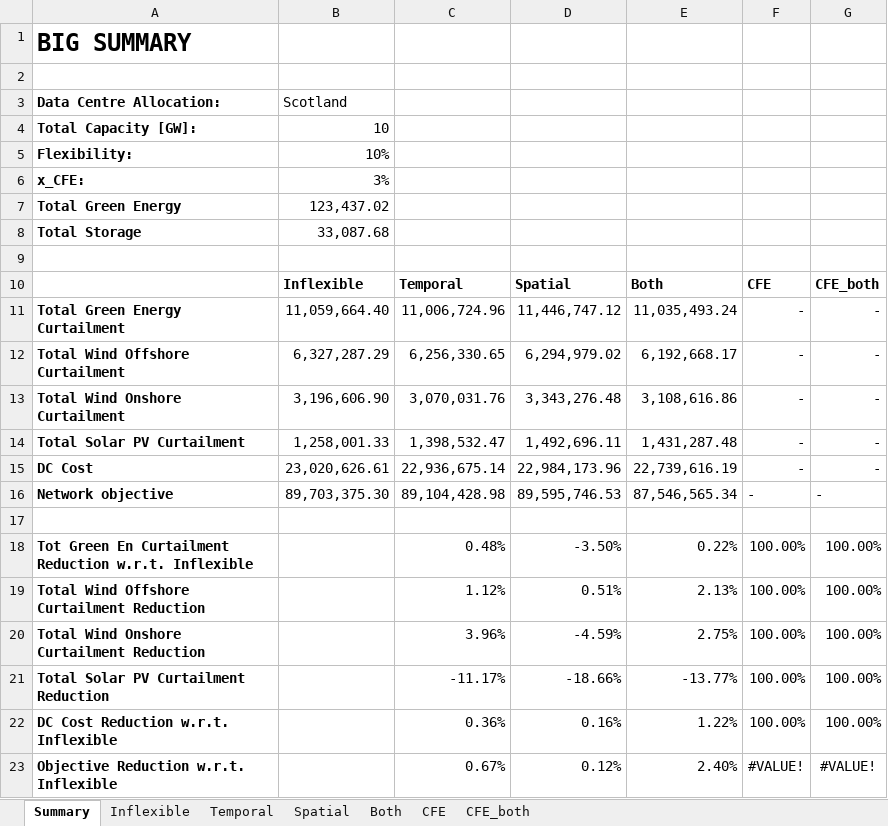
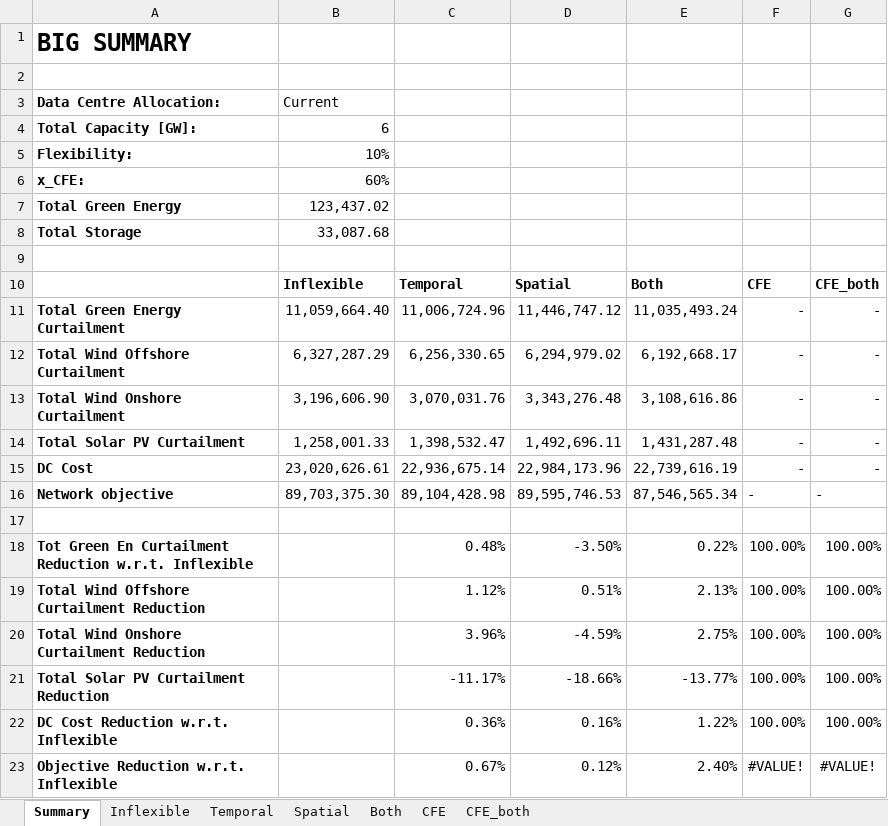
Before and after one commit to marta-uoe/PyPSA-GB-datacentres, an Excel workbook: notebooks/results/excel/current/Q3_reduced_current__tot=6_flex=0.1_xcfe=60.xlsx, sheet Summary, drawn as a sheet; values as stored, in another font and other column widths than the file's, no borders; conditional formats not drawn; the diff names each change by its address in the sheet, - before the commit and + after, or states it on an @@ line.

Commit message:
all results

```diff
--- a/notebooks/results/excel/current/Q3_reduced_current__tot=6_flex=0.1_xcfe=60.xlsx (sheet Summary)
+++ b/notebooks/results/excel/current/Q3_reduced_current__tot=6_flex=0.1_xcfe=60.xlsx (sheet Summary)
-B3: Scotland
+B3: Current
-B4: 10
+B4: 6
-B6: 3%
+B6: 60%
```
Also changed, not shown: 10 other files.
